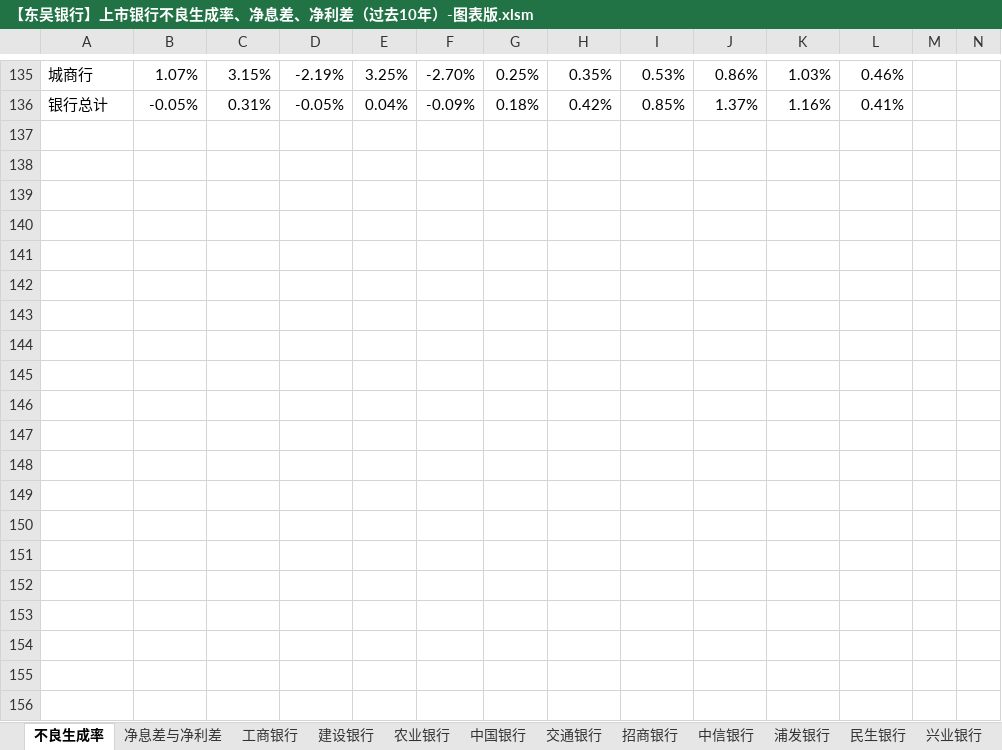
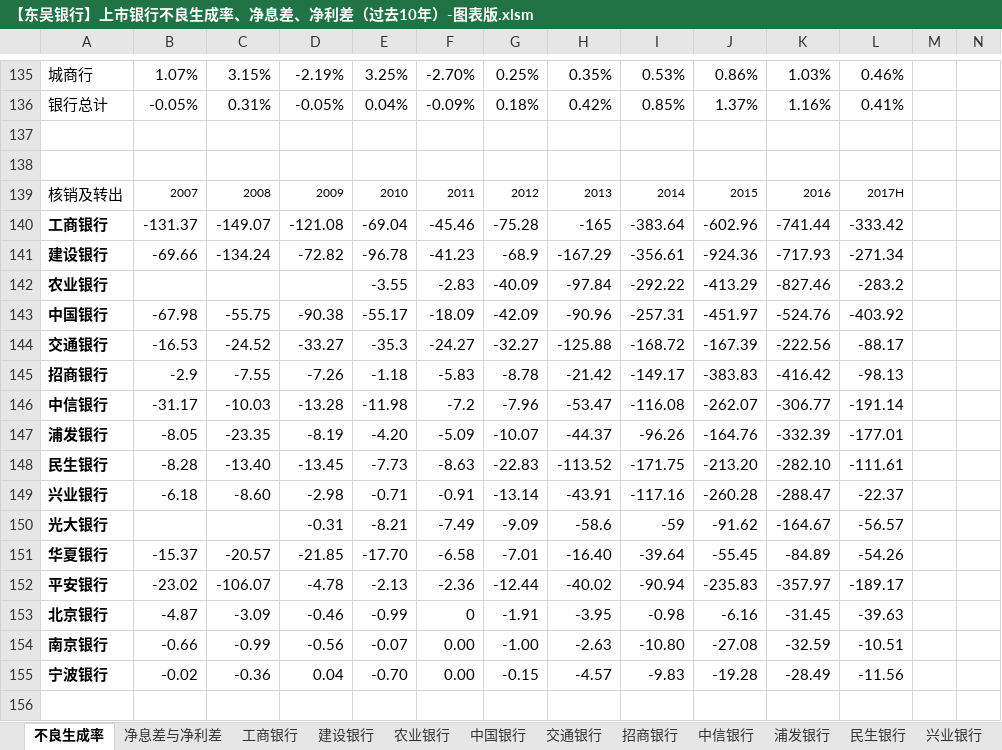
Before and after one commit to SoochowSecurityBank/SCCBank, an Excel workbook: 资产质量相关/【东吴银行】上市银行不良生成率、净息差、净利差（过去10年）-图表版.xlsm, sheet 不良生成率, drawn as a sheet; only a part is shown, gaps mark what is left out; values as stored, in another font and other column widths than the file's, no borders; charts and pictures and conditional formats not drawn; rows hold the shown columns only; the diff covers the shown part only; the diff names each change by its address in the sheet, - before the commit and + after, or states it on an @@ line.

```diff
--- a/资产质量相关/【东吴银行】上市银行不良生成率、净息差、净利差（过去10年）-图表版.xlsm (sheet 不良生成率)
+++ b/资产质量相关/【东吴银行】上市银行不良生成率、净息差、净利差（过去10年）-图表版.xlsm (sheet 不良生成率)
+row 137: (empty)
+row 138: (empty)
+row 139: 核销及转出 | 2007 | 2008 | 2009 | 2010 | 2011 | 2012 | 2013 | 2014 | 2015 | 2016 | 2017H
+row 140: 工商银行 | -131.37 | -149.07 | -121.08 | -69.04 | -45.46 | -75.28 | -165 | -383.64 | -602.96 | -741.44 | -333.42
+row 141: 建设银行 | -69.66 | -134.24 | -72.82 | -96.78 | -41.23 | -68.9 | -167.29 | -356.61 | -924.36 | -717.93 | -271.34
+row 142: 农业银行 |  |  |  | -3.55 | -2.83 | -40.09 | -97.84 | -292.22 | -413.29 | -827.46 | -283.2
+row 143: 中国银行 | -67.98 | -55.75 | -90.38 | -55.17 | -18.09 | -42.09 | -90.96 | -257.31 | -451.97 | -524.76 | -403.92
+row 144: 交通银行 | -16.53 | -24.52 | -33.27 | -35.3 | -24.27 | -32.27 | -125.88 | -168.72 | -167.39 | -222.56 | -88.17
+row 145: 招商银行 | -2.9 | -7.55 | -7.26 | -1.18 | -5.83 | -8.78 | -21.42 | -149.17 | -383.83 | -416.42 | -98.13
+row 146: 中信银行 | -31.17 | -10.03 | -13.28 | -11.98 | -7.2 | -7.96 | -53.47 | -116.08 | -262.07 | -306.77 | -191.14
+row 147: 浦发银行 | -8.05 | -23.35 | -8.19 | -4.20 | -5.09 | -10.07 | -44.37 | -96.26 | -164.76 | -332.39 | -177.01
+row 148: 民生银行 | -8.28 | -13.40 | -13.45 | -7.73 | -8.63 | -22.83 | -113.52 | -171.75 | -213.20 | -282.10 | -111.61
+row 149: 兴业银行 | -6.18 | -8.60 | -2.98 | -0.71 | -0.91 | -13.14 | -43.91 | -117.16 | -260.28 | -288.47 | -22.37
+row 150: 光大银行 |  |  | -0.31 | -8.21 | -7.49 | -9.09 | -58.6 | -59 | -91.62 | -164.67 | -56.57
+row 151: 华夏银行 | -15.37 | -20.57 | -21.85 | -17.70 | -6.58 | -7.01 | -16.40 | -39.64 | -55.45 | -84.89 | -54.26
+row 152: 平安银行 | -23.02 | -106.07 | -4.78 | -2.13 | -2.36 | -12.44 | -40.02 | -90.94 | -235.83 | -357.97 | -189.17
+row 153: 北京银行 | -4.87 | -3.09 | -0.46 | -0.99 | 0 | -1.91 | -3.95 | -0.98 | -6.16 | -31.45 | -39.63
+row 154: 南京银行 | -0.66 | -0.99 | -0.56 | -0.07 | 0.00 | -1.00 | -2.63 | -10.80 | -27.08 | -32.59 | -10.51
+row 155: 宁波银行 | -0.02 | -0.36 | 0.04 | -0.70 | 0.00 | -0.15 | -4.57 | -9.83 | -19.28 | -28.49 | -11.56
+row 156: (empty)
```
Also changed, not shown: 52 added rows elsewhere in this sheet, sheet 建设银行, sheet 交通银行, sheet 工商银行, sheet 招商银行, sheet 农业银行, hidden cells, charts or pictures.
